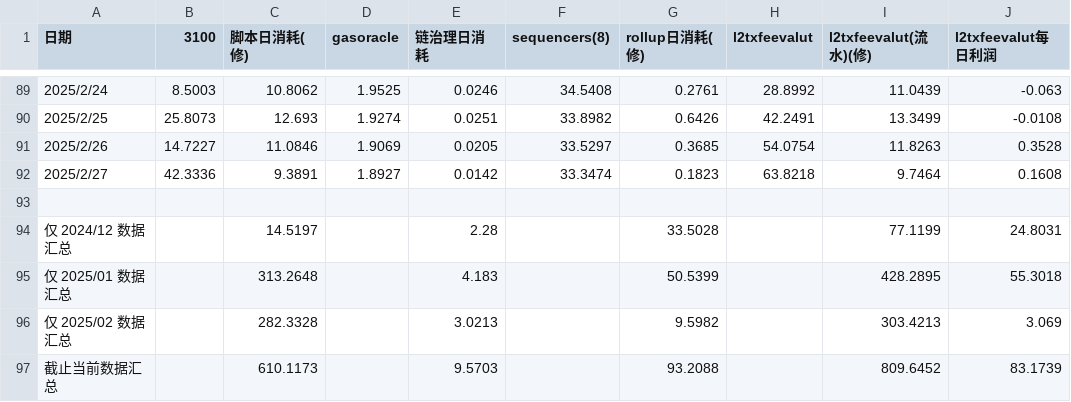
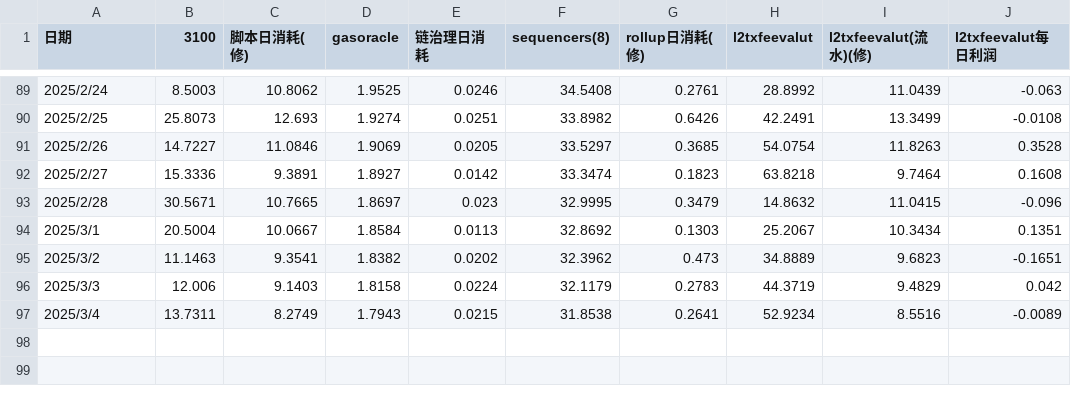
Before and after one commit to XagnarX/MUI, a CSV file: src/assets/aa.csv, drawn as a sheet; only a part is shown, gaps mark what is left out.

```diff
--- a/src/assets/aa.csv
+++ b/src/assets/aa.csv
@@ -91,7 +91,7 @@
 2025/2/26,14.7227,11.0846,1.9069,0.0205,33.5297,0.3685,54.0754,11.8263,0.3528
-2025/2/27,42.3336,9.3891,1.8927,0.0142,33.3474,0.1823,63.8218,9.7464,0.1608
-,,,,,,,,,
-仅 2024/12 数据汇总,,14.5197,,2.28,,33.5028,,77.1199,24.8031
-仅 2025/01 数据汇总,,313.2648,,4.183,,50.5399,,428.2895,55.3018
-仅 2025/02 数据汇总,,282.3328,,3.0213,,9.5982,,303.4213,3.069
-截止当前数据汇总,,610.1173,,9.5703,,93.2088,,809.6452,83.1739
+2025/2/27,15.3336,9.3891,1.8927,0.0142,33.3474,0.1823,63.8218,9.7464,0.1608
+2025/2/28,30.5671,10.7665,1.8697,0.023,32.9995,0.3479,14.8632,11.0415,-0.096
+2025/3/1,20.5004,10.0667,1.8584,0.0113,32.8692,0.1303,25.2067,10.3434,0.1351
+2025/3/2,11.1463,9.3541,1.8382,0.0202,32.3962,0.473,34.8889,9.6823,-0.1651
+2025/3/3,12.006,9.1403,1.8158,0.0224,32.1179,0.2783,44.3719,9.4829,0.042
+2025/3/4,13.7311,8.2749,1.7943,0.0215,31.8538,0.2641,52.9234,8.5516,-0.0089
```
Also changed, not shown: 2 other files.
